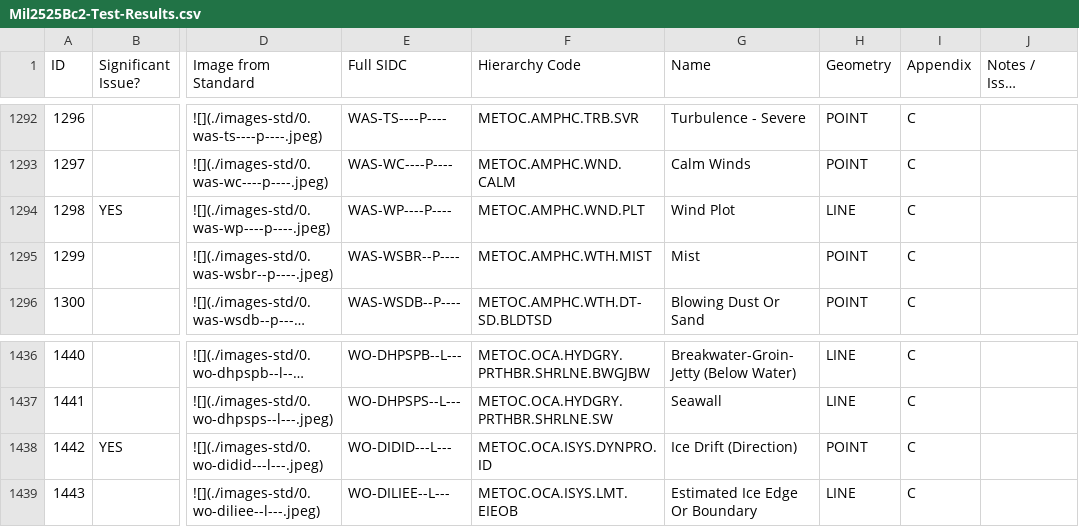
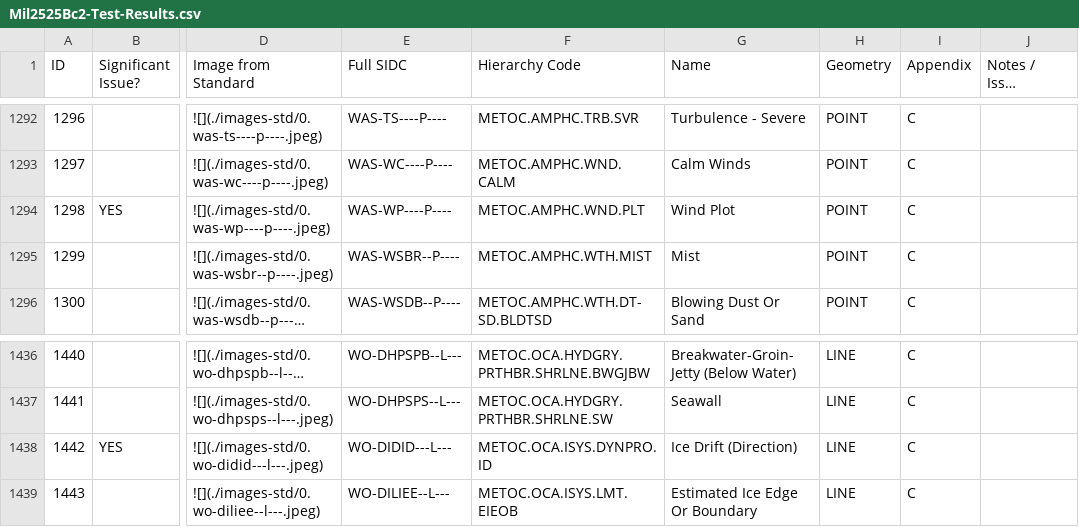
Before and after one commit to csmoore/mil2525-testing, a CSV file: mil2525bc2/Mil2525Bc2-Test-Results.csv, drawn as a sheet; only a part is shown, gaps mark what is left out; long unchanged cells end in …; the diff covers the shown part only; the diff names each change by its address in the sheet, - before the commit and + after, or states it on an @@ line.

```diff
--- a/mil2525bc2/Mil2525Bc2-Test-Results.csv
+++ b/mil2525bc2/Mil2525Bc2-Test-Results.csv
-H1294 (Geometry): LINE
+H1294 (Geometry): POINT
-H1438 (Geometry): POINT
+H1438 (Geometry): LINE
```
Also changed, not shown: 8 edited cells elsewhere in this file, mil2525c/Mil2525C-Test-Results.csv, 4 other files.
